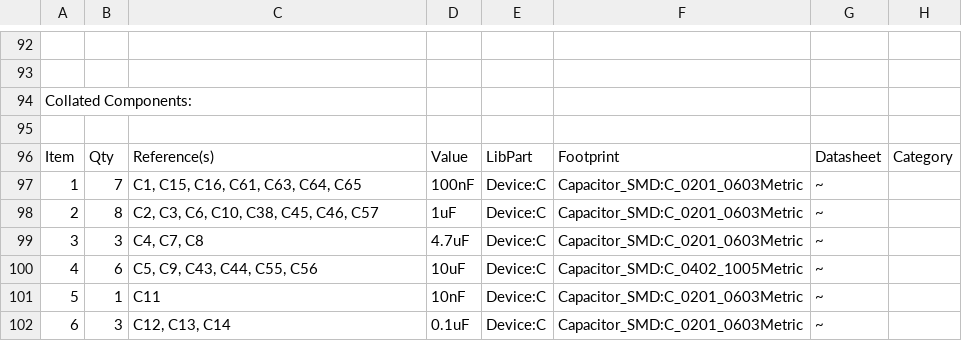
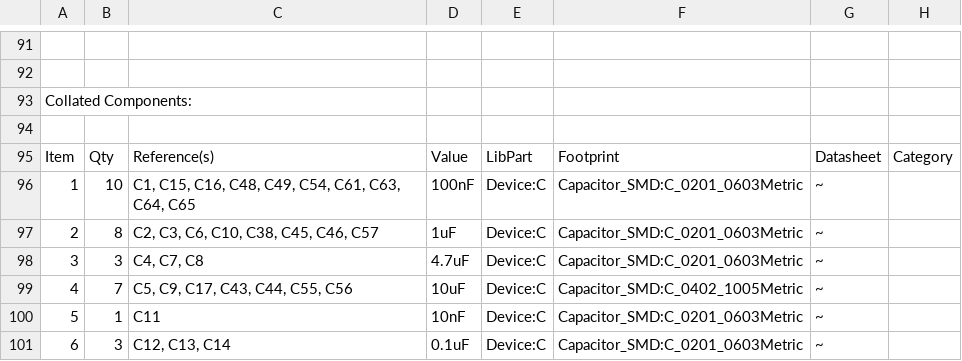
Before and after one commit to ciborg971/SmartBridgeMicro, a CSV file: V3S_ESP32_Feather/V3S_ESP32_Feather.csv, drawn as a sheet; only a part is shown, gaps mark what is left out; addresses are those after the commit; the diff covers the shown part only; the diff names each change by its address in the sheet, - before the commit and + after, or states it on an @@ line.

```diff
--- a/V3S_ESP32_Feather/V3S_ESP32_Feather.csv
+++ b/V3S_ESP32_Feather/V3S_ESP32_Feather.csv
-B96: 7
+B96: 10
-C96: C1, C15, C16, C61, C63, C64, C65
+C96: C1, C15, C16, C48, C49, C54, C61, C63, C64, C65
-B99: 6
+B99: 7
-C99: C5, C9, C43, C44, C55, C56
+C99: C5, C9, C17, C43, C44, C55, C56
```
Also changed, not shown: 2 added rows, 11 removed rows, 25 edited cells and row numbers in column A elsewhere in this file, 11 other files.
